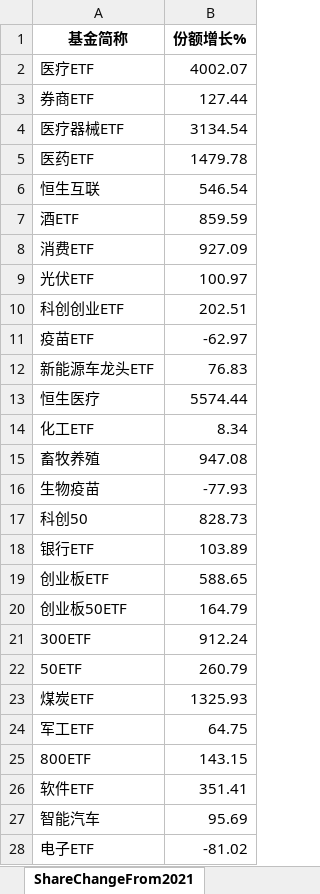
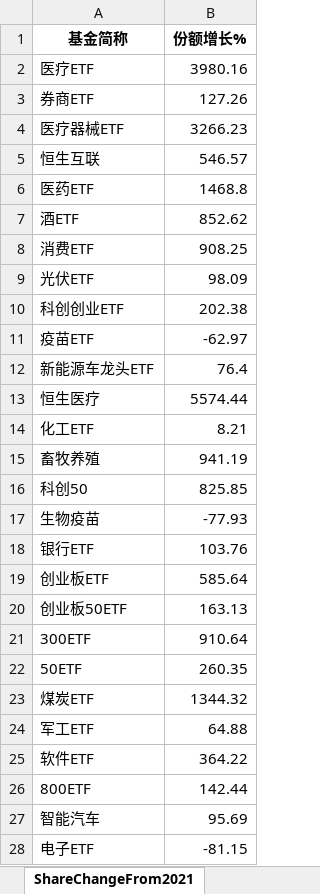
Before and after one commit to digital-era/AIPEMarketDashboard, an Excel workbook: AIPEMarketData.xlsx, sheet ShareChangeFrom2021, drawn as a sheet; only a part is shown; values as stored, in another font and other column widths than the file's, no borders; removed rows and columns are numbered as before the commit, all else as after; the diff covers the shown part only; the diff names each change by its address in the sheet, - before the commit and + after, or states it on an @@ line.

```diff
--- a/AIPEMarketData.xlsx (sheet ShareChangeFrom2021)
+++ b/AIPEMarketData.xlsx (sheet ShareChangeFrom2021)
-B2 (份额增长%): 4002.07
+B2 (份额增长%): 3980.16
-B3 (份额增长%): 127.44
+B3 (份额增长%): 127.26
-B4 (份额增长%): 3134.54
+B4 (份额增长%): 3266.23
-row 5: 医药ETF | 1479.78
-B5 (份额增长%): 546.54
+B5 (份额增长%): 546.57
+row 6: 医药ETF | 1468.8
-B7 (份额增长%): 859.59
+B7 (份额增长%): 852.62
-B8 (份额增长%): 927.09
+B8 (份额增长%): 908.25
-B9 (份额增长%): 100.97
+B9 (份额增长%): 98.09
-B10 (份额增长%): 202.51
+B10 (份额增长%): 202.38
-B12 (份额增长%): 76.83
+B12 (份额增长%): 76.4
-B14 (份额增长%): 8.34
+B14 (份额增长%): 8.21
-B15 (份额增长%): 947.08
+B15 (份额增长%): 941.19
+row 16: 科创50 | 825.85
-row 17: 科创50 | 828.73
-B18 (份额增长%): 103.89
+B18 (份额增长%): 103.76
-B19 (份额增长%): 588.65
+B19 (份额增长%): 585.64
-B20 (份额增长%): 164.79
+B20 (份额增长%): 163.13
-B21 (份额增长%): 912.24
+B21 (份额增长%): 910.64
-B22 (份额增长%): 260.79
+B22 (份额增长%): 260.35
-B23 (份额增长%): 1325.93
+B23 (份额增长%): 1344.32
-B24 (份额增长%): 64.75
+B24 (份额增长%): 64.88
-row 25: 800ETF | 143.15
-B25 (份额增长%): 351.41
+B25 (份额增长%): 364.22
+row 26: 800ETF | 142.44
-B28 (份额增长%): -81.02
+B28 (份额增长%): -81.15
```
Also changed, not shown: 7 added rows, 7 removed rows, 1 moved row and 18 edited cells elsewhere in this sheet, sheet DistributeHotIndustry, sheet PriceThisYearChange, sheet TopStockInTopPotScore, sheet TopStockIn5DaysMainFund, sheet PriceChangeFrom2021, sheet ARGroup, 7 more sheets, 1 other file.
